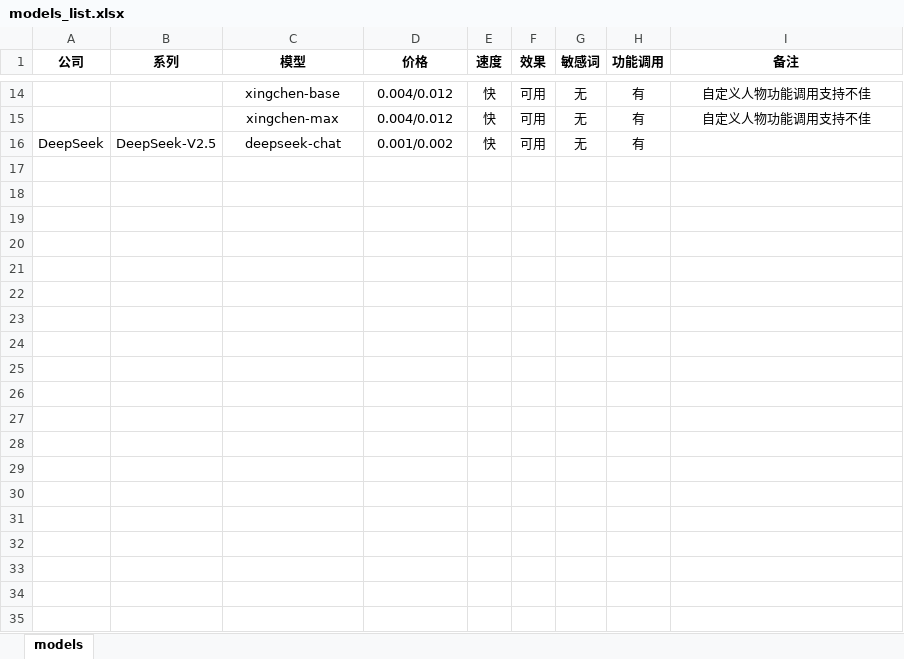
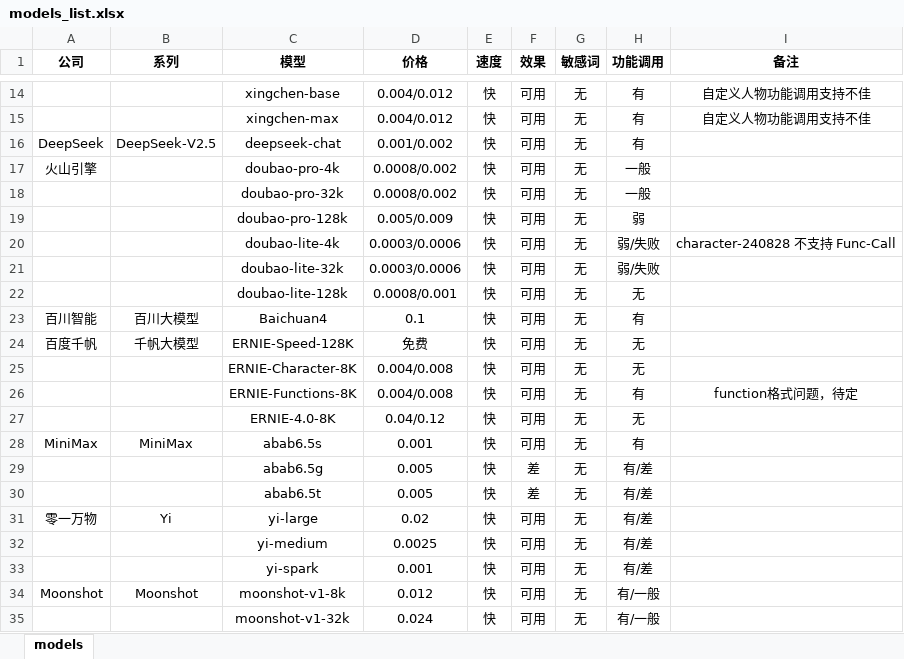
Before and after one commit to dearfad/clinic_streamlit, an Excel workbook: docs/models_list.xlsx, sheet models, drawn as a sheet; only a part is shown, gaps mark what is left out; values as stored, in another font and other column widths than the file's, no borders; table styles not drawn; the diff covers the shown part only; the diff names each change by its address in the sheet, - before the commit and + after, or states it on an @@ line.

```diff
--- a/docs/models_list.xlsx (sheet models)
+++ b/docs/models_list.xlsx (sheet models)
+row 17: 火山引擎 |  | doubao-pro-4k | 0.0008/0.002 | 快 | 可用 | 无 | 一般
+row 18:  |  | doubao-pro-32k | 0.0008/0.002 | 快 | 可用 | 无 | 一般
+row 19:  |  | doubao-pro-128k | 0.005/0.009 | 快 | 可用 | 无 | 弱
+row 20:  |  | doubao-lite-4k | 0.0003/0.0006 | 快 | 可用 | 无 | 弱/失败 | character-240828 不支持 Func-Call
+row 21:  |  | doubao-lite-32k | 0.0003/0.0006 | 快 | 可用 | 无 | 弱/失败
+row 22:  |  | doubao-lite-128k | 0.0008/0.001 | 快 | 可用 | 无 | 无
+row 23: 百川智能 | 百川大模型 | Baichuan4 | 0.1 | 快 | 可用 | 无 | 有
+row 24: 百度千帆 | 千帆大模型 | ERNIE-Speed-128K | 免费 | 快 | 可用 | 无 | 无
+row 25:  |  | ERNIE-Character-8K | 0.004/0.008 | 快 | 可用 | 无 | 无
+row 26:  |  | ERNIE-Functions-8K | 0.004/0.008 | 快 | 可用 | 无 | 有 | function格式问题，待定
+row 27:  |  | ERNIE-4.0-8K | 0.04/0.12 | 快 | 可用 | 无 | 无
+row 28: MiniMax | MiniMax | abab6.5s | 0.001 | 快 | 可用 | 无 | 有
+row 29:  |  | abab6.5g | 0.005 | 快 | 差 | 无 | 有/差
+row 30:  |  | abab6.5t | 0.005 | 快 | 差 | 无 | 有/差
+row 31: 零一万物 | Yi | yi-large | 0.02 | 快 | 可用 | 无 | 有/差
+row 32:  |  | yi-medium | 0.0025 | 快 | 可用 | 无 | 有/差
+row 33:  |  | yi-spark | 0.001 | 快 | 可用 | 无 | 有/差
+row 34: Moonshot | Moonshot | moonshot-v1-8k | 0.012 | 快 | 可用 | 无 | 有/一般
+row 35:  |  | moonshot-v1-32k | 0.024 | 快 | 可用 | 无 | 有/一般
```
Also changed, not shown: 12 added rows elsewhere in this sheet, data/models.xlsx, 10 other files.
